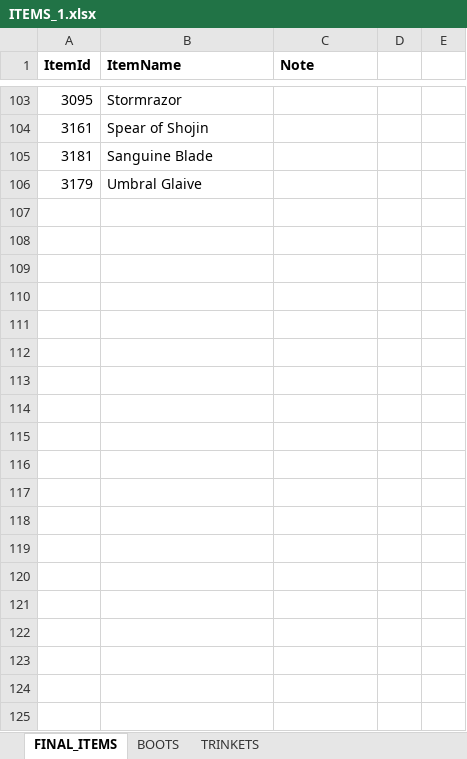
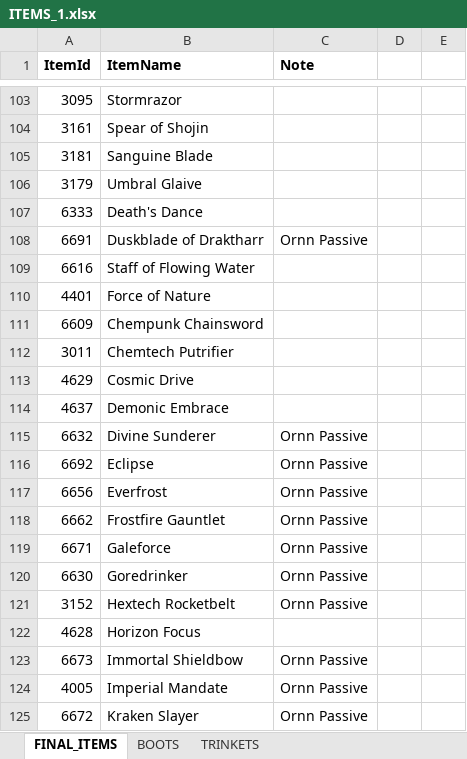
Before and after one commit to hk86/lolvvv-assets, an Excel workbook: private/ITEMS_1.xlsx, sheet FINAL_ITEMS, drawn as a sheet; only a part is shown, gaps mark what is left out; values as stored, in another font and other column widths than the file's, no borders; the diff covers the shown part only; the diff names each change by its address in the sheet, - before the commit and + after, or states it on an @@ line.

Commit message:
new preseason finished items added

```diff
--- a/private/ITEMS_1.xlsx (sheet FINAL_ITEMS)
+++ b/private/ITEMS_1.xlsx (sheet FINAL_ITEMS)
+row 107: 6333 | Death's Dance
+row 108: 6691 | Duskblade of Draktharr | Ornn Passive
+row 109: 6616 | Staff of Flowing Water
+row 110: 4401 | Force of Nature
+row 111: 6609 | Chempunk Chainsword
+row 112: 3011 | Chemtech Putrifier
+row 113: 4629 | Cosmic Drive
+row 114: 4637 | Demonic Embrace
+row 115: 6632 | Divine Sunderer | Ornn Passive
+row 116: 6692 | Eclipse | Ornn Passive
+row 117: 6656 | Everfrost | Ornn Passive
+row 118: 6662 | Frostfire Gauntlet | Ornn Passive
+row 119: 6671 | Galeforce | Ornn Passive
+row 120: 6630 | Goredrinker | Ornn Passive
+row 121: 3152 | Hextech Rocketbelt | Ornn Passive
+row 122: 4628 | Horizon Focus
+row 123: 6673 | Immortal Shieldbow | Ornn Passive
+row 124: 4005 | Imperial Mandate | Ornn Passive
+row 125: 6672 | Kraken Slayer | Ornn Passive
```
Also changed, not shown: 16 added rows elsewhere in this sheet.
